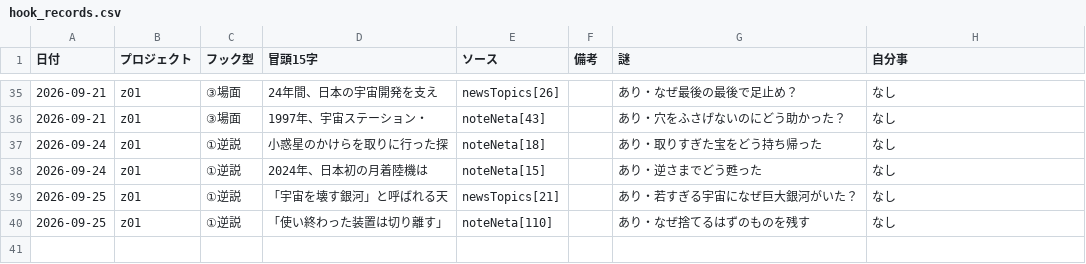
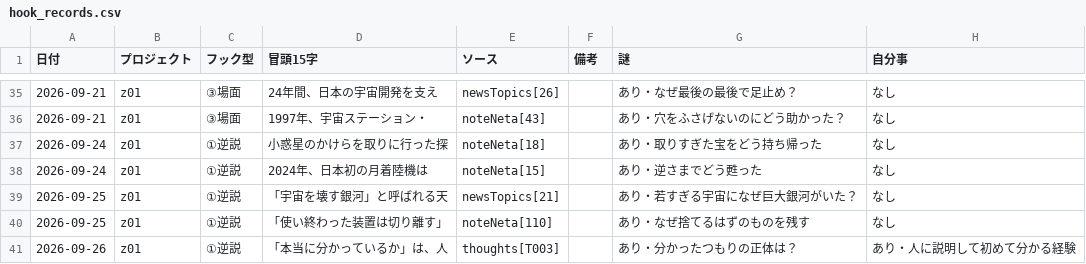
Before and after one commit to useakat/xClaude, a CSV file: logs/hook_records.csv, drawn as a sheet; only a part is shown, gaps mark what is left out; the diff names each change by its address in the sheet, - before the commit and + after, or states it on an @@ line.

Commit message:
record(hooks): z01 フック型を記録

```diff
--- a/logs/hook_records.csv
+++ b/logs/hook_records.csv
+row 41: 2026-09-26 | z01 | ①逆説 | 「本当に分かっているか」は、人 | thoughts[T003] |  | あり・分かったつもりの正体は？ | あり・人に説明して初めて分かる経験
```
